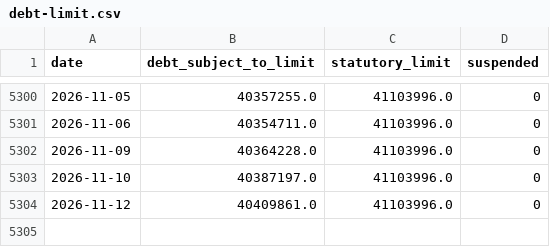
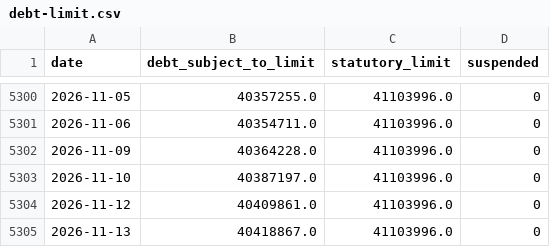
Before and after one commit to ryooan/ryanbeck-site, a CSV file: public/data/forecasting/debt-limit.csv, drawn as a sheet; only a part is shown, gaps mark what is left out.

Commit message:
Forecasting data: refresh debt_limit

```diff
--- a/public/data/forecasting/debt-limit.csv
+++ b/public/data/forecasting/debt-limit.csv
@@ -5304 +5304,2 @@ date,debt_subject_to_limit,statutory_limit,suspended
 2026-11-12,40409861.0,41103996.0,0
+2026-11-13,40418867.0,41103996.0,0
```
Also changed, not shown: 10 other files.
